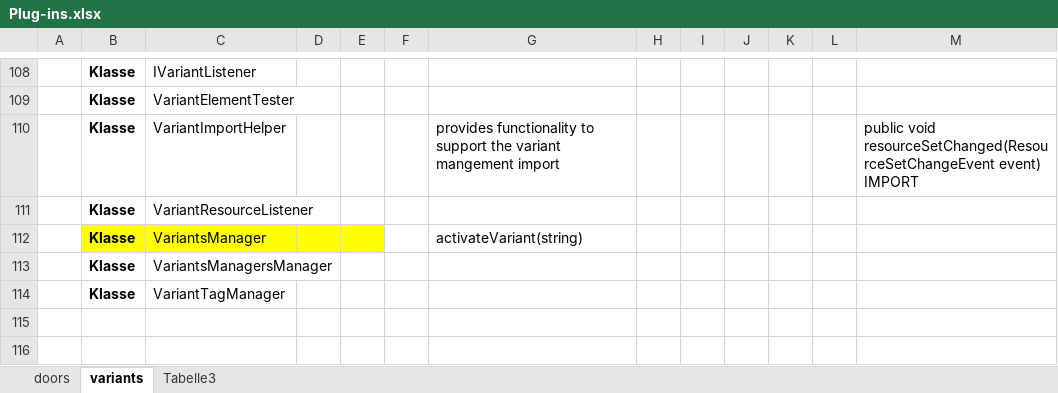
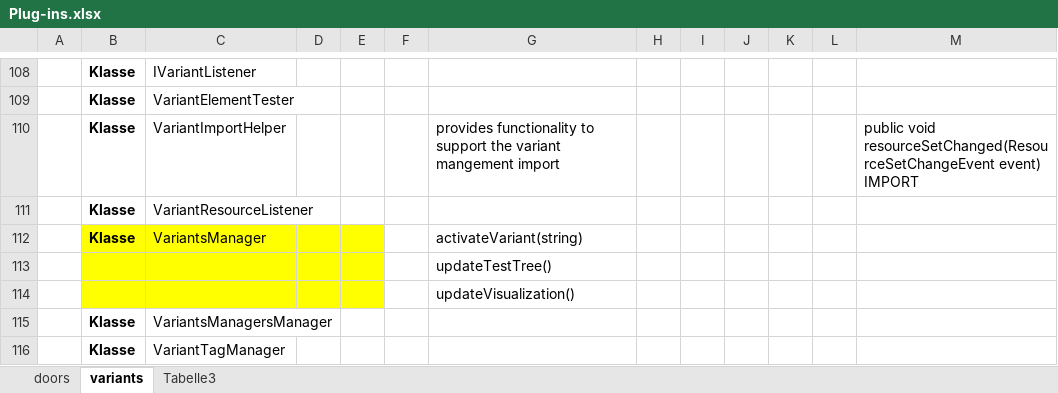
Before and after one commit to matt-han/MasterSchreiben, an Excel workbook: Documents/Plug-ins.xlsx, sheet variants, drawn as a sheet; only a part is shown, gaps mark what is left out; values as stored, in another font and other column widths than the file's, no borders; the diff names each change by its address in the sheet, - before the commit and + after, or states it on an @@ line.

```diff
--- a/Documents/Plug-ins.xlsx (sheet variants)
+++ b/Documents/Plug-ins.xlsx (sheet variants)
+row 113:  |  |  |  |  |  | updateTestTree()
+row 114:  |  |  |  |  |  | updateVisualization()
```
Also changed, not shown: Documents/Terminablauf.xlsx, 2 other files.
